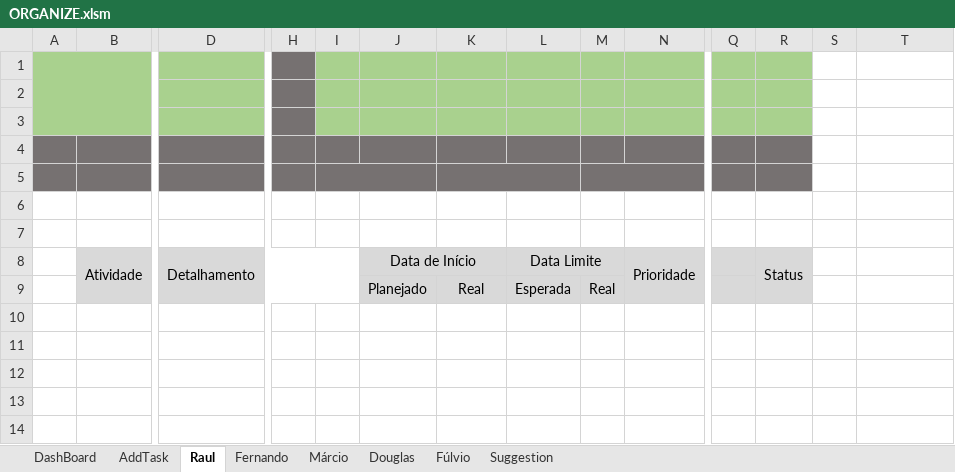
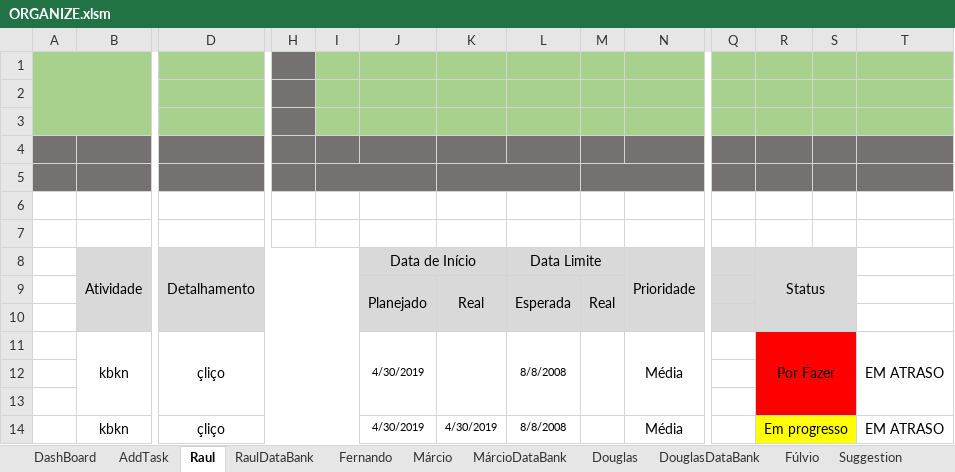
Before and after one commit to rauldeolgit/Organyze, an Excel workbook: ORGANIZE.xlsm, sheet Raul, drawn as a sheet; only a part is shown, gaps mark what is left out; values as stored, in another font and other column widths than the file's, no borders; charts and pictures and conditional formats not drawn; removed rows and columns are numbered as before the commit, all else as after; rows hold the shown columns only; the diff names each change by its address in the sheet, - before the commit and + after, or states it on an @@ line.

```diff
--- a/ORGANIZE.xlsm (sheet Raul)
+++ b/ORGANIZE.xlsm (sheet Raul)
@@ sheet tab unhidden: RaulDataBank @@
@@ sheet tab unhidden: MárcioDataBank @@
@@ sheet tab unhidden: DouglasDataBank @@
-S1:T3 fill: none
+S1:T3 fill: #A9D18E
-S4:T5 fill: none
+S4:T5 fill: #767171
-R8:R9 merged
+R8:S10 merged
-S8:S9 fill: none
+S8:S9 fill: #D9D9D9
+J9:J10 merged
+K9:K10 merged
+L9:L10 merged
+M9:M10 merged
+row 10: (empty)
+row 11:  | kbkn | çliço |  |  | 4/30/2019 |  | 8/8/2008 |  | Média |  | Por Fazer |  | EM ATRASO
+row 12: (empty)
+row 13: (empty)
+row 14:  | kbkn | çliço |  |  | 4/30/2019 | 4/30/2019 | 8/8/2008 |  | Média |  | Em progresso |  | EM ATRASO
```
Also changed, not shown: sheet DashBoard, other sheet tabs, charts or pictures.
